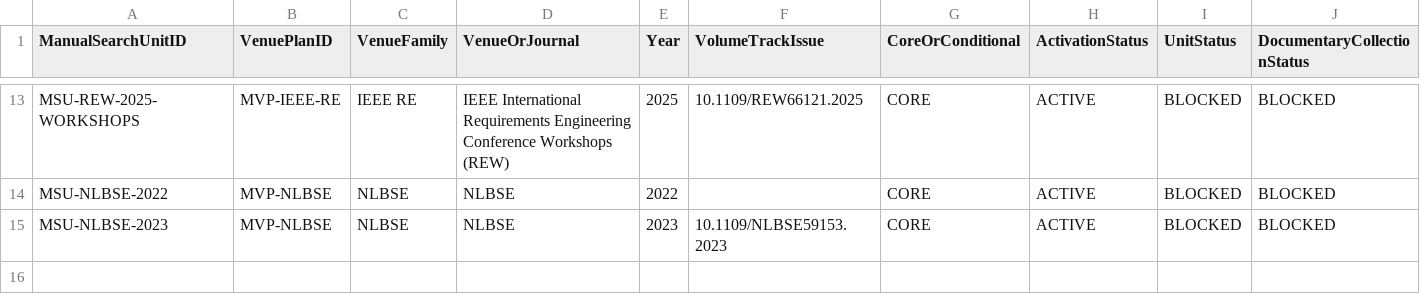
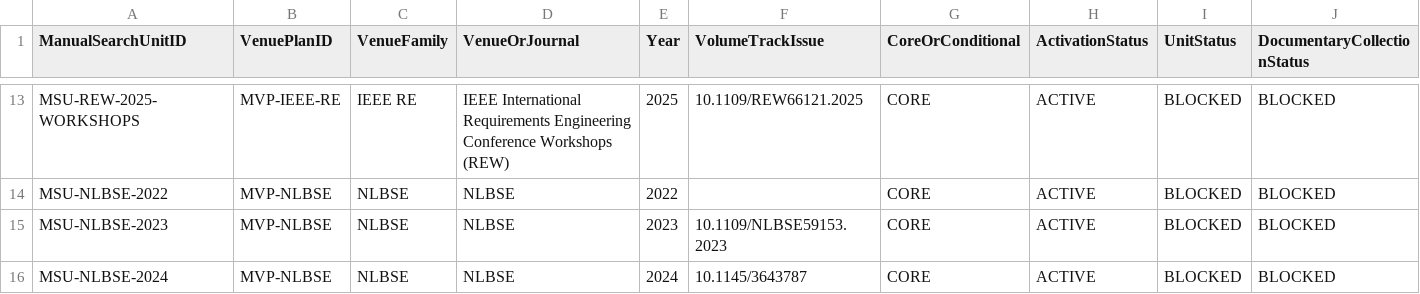
Before and after one commit to helaine-barreiros/uml-quality-study, a CSV file: search/manual/manual_search_unit_registry.csv, drawn as a sheet; only a part is shown, gaps mark what is left out; rows hold the shown columns only; the diff names each change by its address in the sheet, - before the commit and + after, or states it on an @@ line.

```diff
--- a/search/manual/manual_search_unit_registry.csv
+++ b/search/manual/manual_search_unit_registry.csv
+row 16: MSU-NLBSE-2024 | MVP-NLBSE | NLBSE | NLBSE | 2024 | 10.1145/3643787 | CORE | ACTIVE | BLOCKED | BLOCKED
```
Also changed, not shown: search/manual/manual_venue_search_log.csv, search/manual/venues/nlbse/nlbse_family_collection_matrix.csv, 11 other files.
